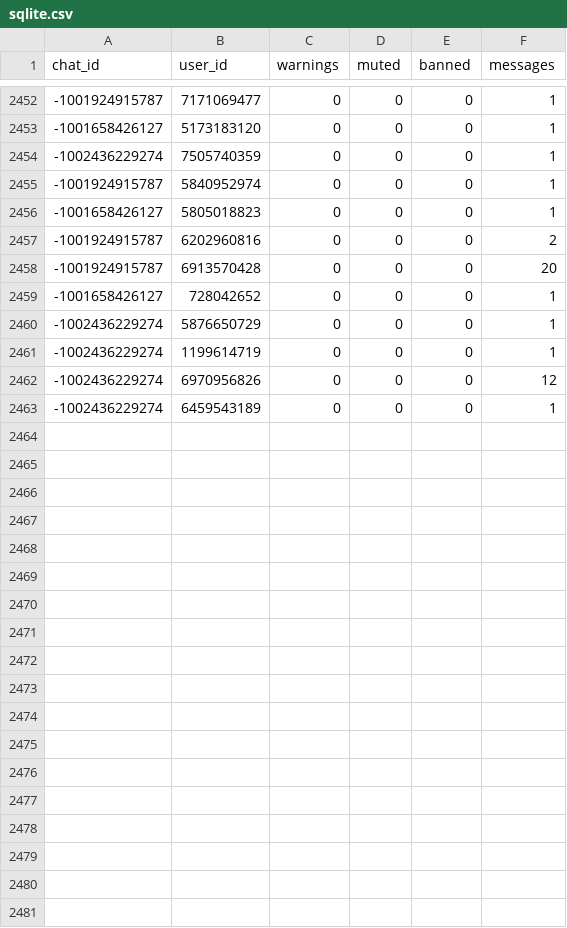
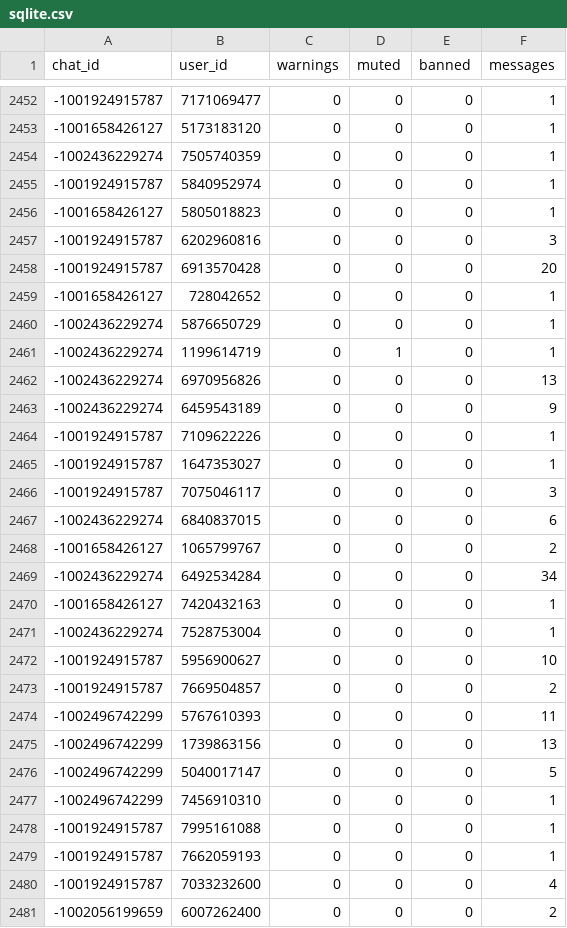
Before and after one commit to elyor04/group-manager-bot, a CSV file: data/sqlite.csv, drawn as a sheet; only a part is shown, gaps mark what is left out; the diff covers the shown part only.

Commit message:
update

```diff
--- a/data/sqlite.csv
+++ b/data/sqlite.csv
@@ -2456,3 +2456,3 @@ chat_id,user_id,warnings,muted,banned,messages
 -1001658426127,5805018823,0,0,0,1
--1001924915787,6202960816,0,0,0,2
+-1001924915787,6202960816,0,0,0,3
 -1001924915787,6913570428,0,0,0,20
@@ -2460,4 +2460,22 @@ chat_id,user_id,warnings,muted,banned,messages
 -1002436229274,5876650729,0,0,0,1
--1002436229274,1199614719,0,0,0,1
--1002436229274,6970956826,0,0,0,12
--1002436229274,6459543189,0,0,0,1
+-1002436229274,1199614719,0,1,0,1
+-1002436229274,6970956826,0,0,0,13
+-1002436229274,6459543189,0,0,0,9
+-1001924915787,7109622226,0,0,0,1
+-1001924915787,1647353027,0,0,0,1
+-1001924915787,7075046117,0,0,0,3
+-1002436229274,6840837015,0,0,0,6
+-1001658426127,1065799767,0,0,0,2
+-1002436229274,6492534284,0,0,0,34
+-1001658426127,7420432163,0,0,0,1
+-1002436229274,7528753004,0,0,0,1
+-1001924915787,5956900627,0,0,0,10
+-1001924915787,7669504857,0,0,0,2
+-1002496742299,5767610393,0,0,0,11
+-1002496742299,1739863156,0,0,0,13
+-1002496742299,5040017147,0,0,0,5
+-1002496742299,7456910310,0,0,0,1
+-1001924915787,7995161088,0,0,0,1
+-1001924915787,7662059193,0,0,0,1
+-1001924915787,7033232600,0,0,0,4
+-1002056199659,6007262400,0,0,0,2
```
Also changed, not shown: 51 edited cells elsewhere in this file.
